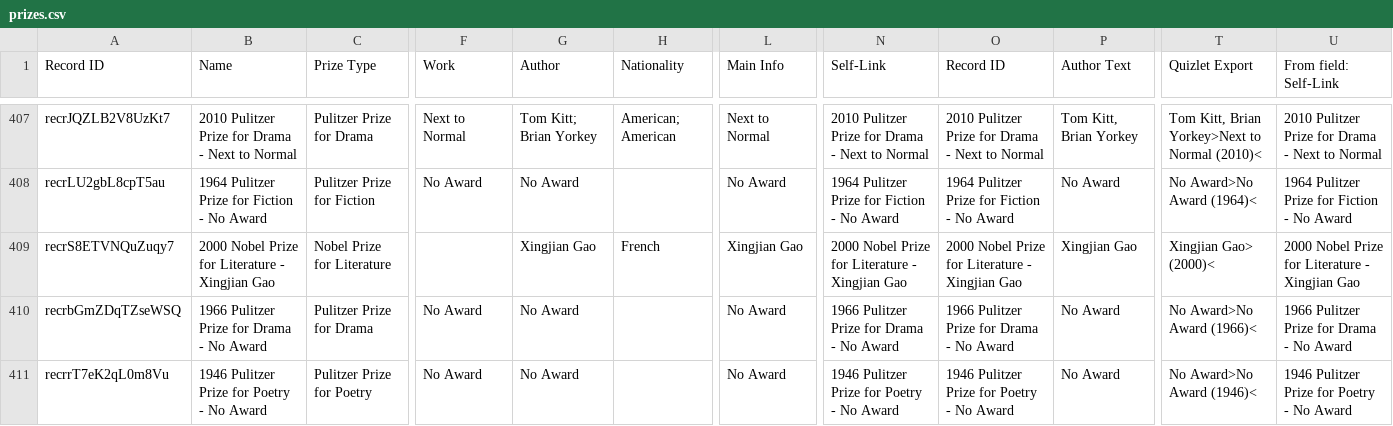
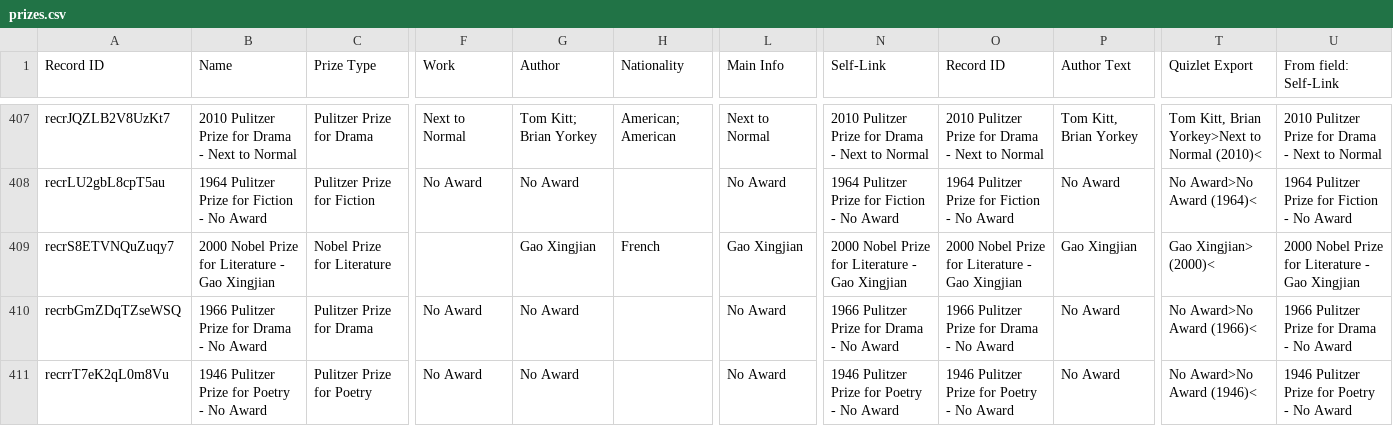
Before and after one commit to abarbarianlibrarian/lit-crit, a CSV file: backup/prizes.csv, drawn as a sheet; only a part is shown, gaps mark what is left out; the diff names each change by its address in the sheet, - before the commit and + after, or states it on an @@ line.

```diff
--- a/backup/prizes.csv
+++ b/backup/prizes.csv
-B409 (Name): …Literature - Xingjian Gao
+B409 (Name): …Literature - Gao Xingjian
-G409 (Author): Xingjian Gao
+G409 (Author): Gao Xingjian
-L409 (Main Info): Xingjian Gao
+L409 (Main Info): Gao Xingjian
-N409 (Self-Link): …Literature - Xingjian Gao
+N409 (Self-Link): …Literature - Gao Xingjian
-O409 (Record ID): …Literature - Xingjian Gao
+O409 (Record ID): …Literature - Gao Xingjian
-P409 (Author Text): Xingjian Gao
+P409 (Author Text): Gao Xingjian
-T409 (Quizlet Export): Xingjian Gao> (2000)<
+T409 (Quizlet Export): Gao Xingjian> (2000)<
-U409 (From field: Self-Link): …Literature - Xingjian Gao
+U409 (From field: Self-Link): …Literature - Gao Xingjian
```
Also changed, not shown: backup/reading-resources.csv, backup/tests.csv, 19 other files.
